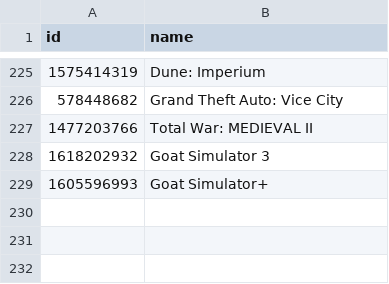
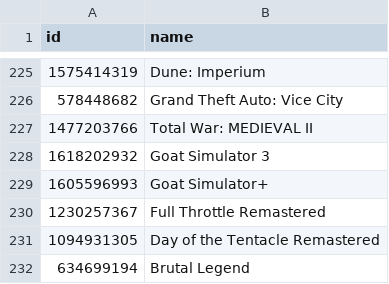
Before and after one commit to albertquiroga/awesome-ios-game-ports, a TSV file: ids.tsv, drawn as a sheet; only a part is shown, gaps mark what is left out.

Commit message:
Added Full Throttle, Day of the Tentacle and Brutal Legend

```diff
--- a/ids.tsv
+++ b/ids.tsv
@@ -229 +229,4 @@ id	name
 1605596993	"Goat Simulator+"
+1230257367	"Full Throttle Remastered"
+1094931305	"Day of the Tentacle Remastered"
+634699194	"Brutal Legend"
```
